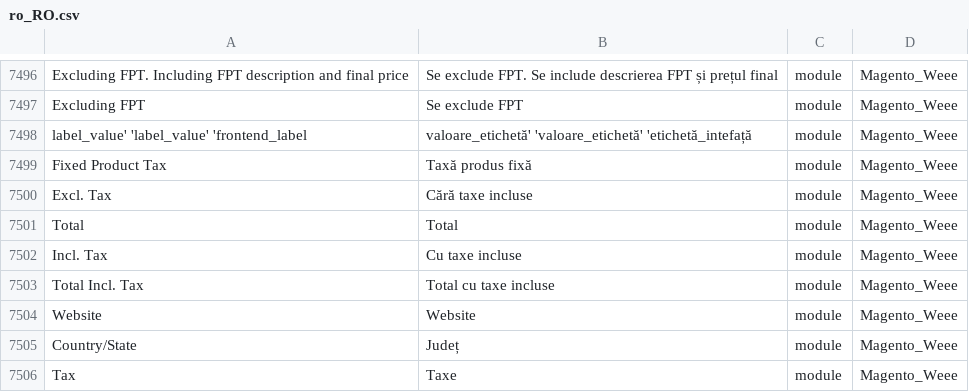
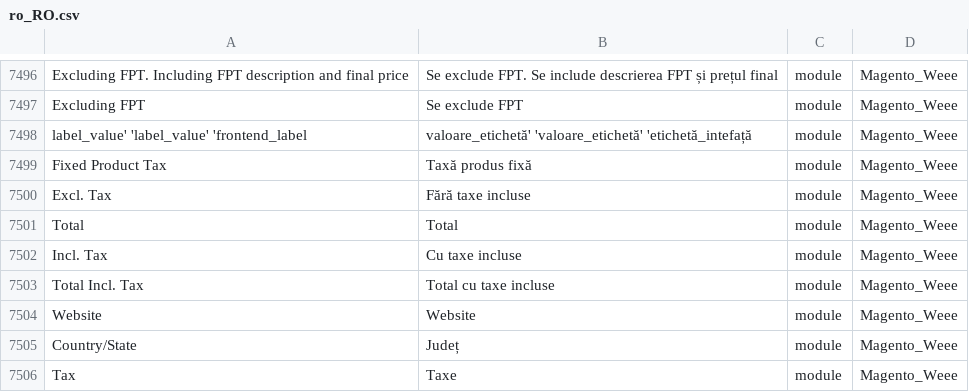
Before and after one commit to mcirsta/magento2-romanian-language-pack, a CSV file: ro_RO.csv, drawn as a sheet; only a part is shown, gaps mark what is left out.

Commit message:
integrate changed from an4rei

```diff
--- a/ro_RO.csv
+++ b/ro_RO.csv
@@ -7548,3 +7548,3 @@
 "Fixed Product Tax","Taxă produs fixă","module","Magento_Weee"
-"Excl. Tax","Cără taxe incluse","module","Magento_Weee"
+"Excl. Tax","Fără taxe incluse","module","Magento_Weee"
 "Total","Total","module","Magento_Weee"
```
